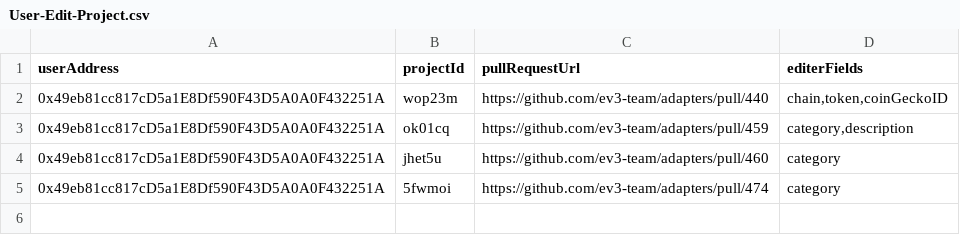
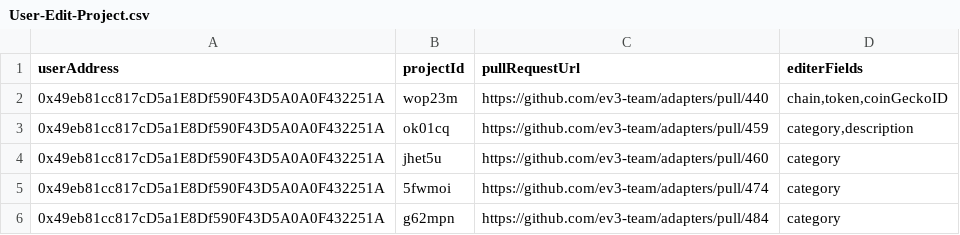
Before and after one commit to ev3-team/adapters, a CSV file: scripts/data/tracking-events/User-Edit-Project.csv, drawn as a sheet.

```diff
--- a/scripts/data/tracking-events/User-Edit-Project.csv
+++ b/scripts/data/tracking-events/User-Edit-Project.csv
@@ -5 +5,2 @@ userAddress,projectId,pullRequestUrl,editerFields
 0x49eb81cc817cD5a1E8Df590F43D5A0A0F432251A,5fwmoi,https://github.com/ev3-team/adapters/pull/474,"category"
+0x49eb81cc817cD5a1E8Df590F43D5A0A0F432251A,g62mpn,https://github.com/ev3-team/adapters/pull/484,"category"
```
